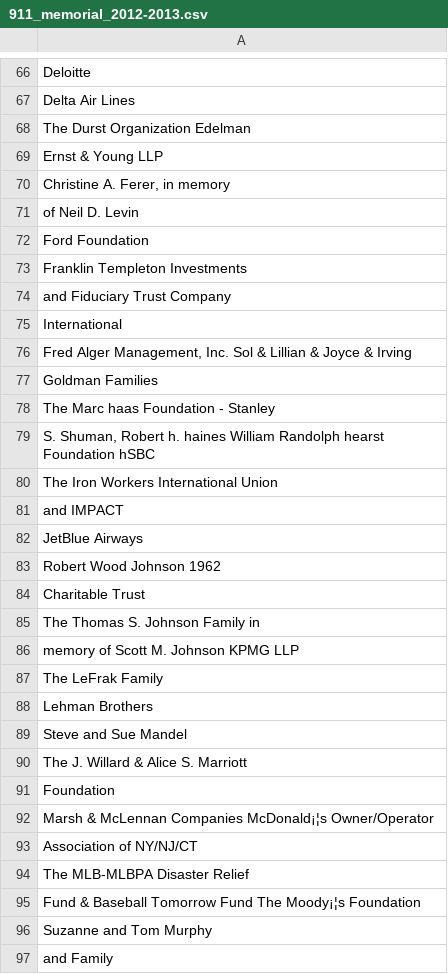
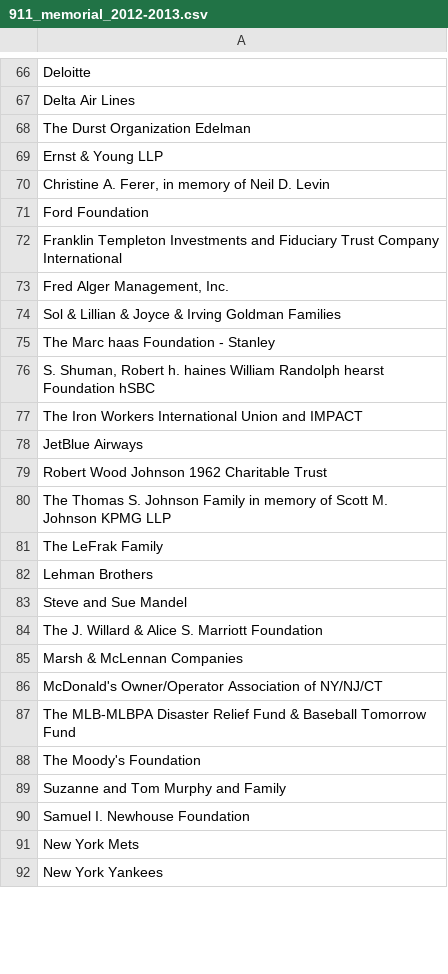
Before and after one commit to mw10104587/data2-Philanthropy, a CSV file: TO BE PARSED/911_memorial_2012-2013.csv, drawn as a sheet; only a part is shown, gaps mark what is left out; the shorter side is filled out with more unchanged rows; the diff covers the shown part only.

Commit message:
update two graphs and codes to generate graph data

```diff
--- a/TO BE PARSED/911_memorial_2012-2013.csv
+++ b/TO BE PARSED/911_memorial_2012-2013.csv
@@ -69,19 +69,13 @@ The Durst Organization Edelman
 Ernst & Young LLP
-"Christine A. Ferer, in memory"
-of Neil D. Levin
+"Christine A. Ferer, in memory of Neil D. Levin"
 Ford Foundation
-Franklin Templeton Investments
-and Fiduciary Trust Company
-International
-"Fred Alger Management, Inc. Sol & Lillian & Joyce & Irving"
-Goldman Families
+Franklin Templeton Investments and Fiduciary Trust Company International
+"Fred Alger Management, Inc."
+Sol & Lillian & Joyce & Irving Goldman Families
 The Marc haas Foundation - Stanley
 "S. Shuman, Robert h. haines William Randolph hearst Foundation hSBC"
-The Iron Workers International Union
-and IMPACT
+The Iron Workers International Union and IMPACT
 JetBlue Airways
-Robert Wood Johnson 1962
-Charitable Trust
-The Thomas S. Johnson Family in
-memory of Scott M. Johnson KPMG LLP
+Robert Wood Johnson 1962 Charitable Trust
+The Thomas S. Johnson Family in memory of Scott M. Johnson KPMG LLP
 The LeFrak Family
@@ -89,9 +83,9 @@ Lehman Brothers
 Steve and Sue Mandel
-The J. Willard & Alice S. Marriott
-Foundation
-Marsh & McLennan Companies McDonald¡¦s Owner/Operator
-Association of NY/NJ/CT
-The MLB-MLBPA Disaster Relief
-Fund & Baseball Tomorrow Fund The Moody¡¦s Foundation
-Suzanne and Tom Murphy
-and Family
+The J. Willard & Alice S. Marriott Foundation
+Marsh & McLennan Companies
+McDonald's Owner/Operator Association of NY/NJ/CT
+The MLB-MLBPA Disaster Relief Fund & Baseball Tomorrow Fund
+The Moody's Foundation
+Suzanne and Tom Murphy and Family
+Samuel I. Newhouse Foundation
+New York Mets
```
Also changed, not shown: 11 added rows, 15 removed rows and 71 edited cells elsewhere in this file, 52 other files.
